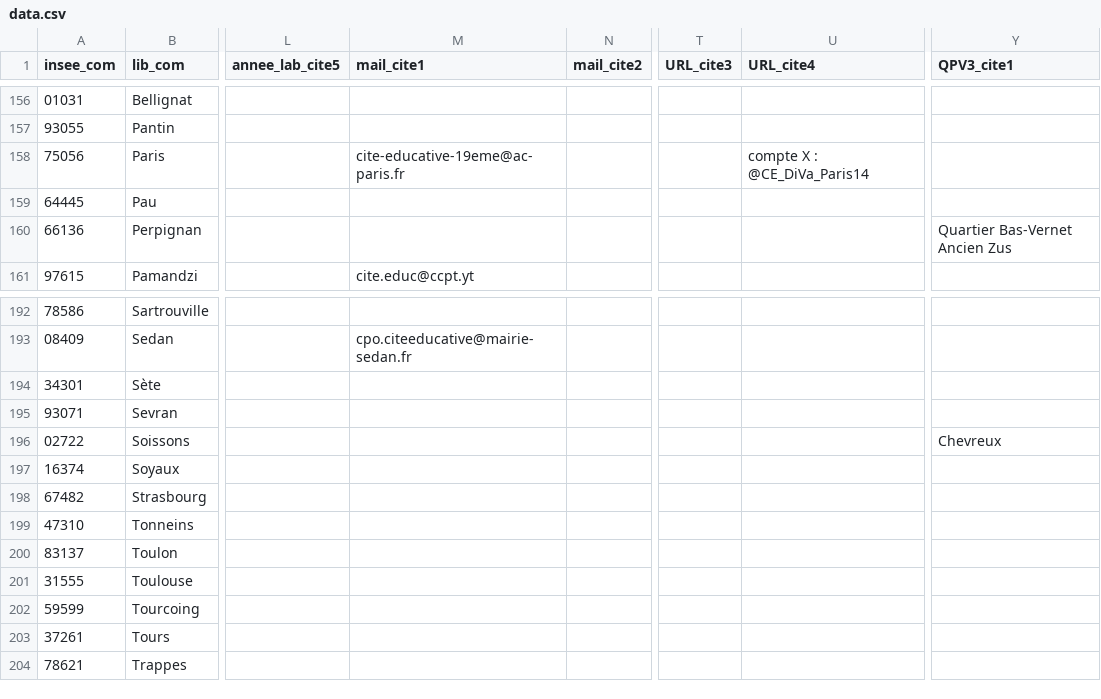
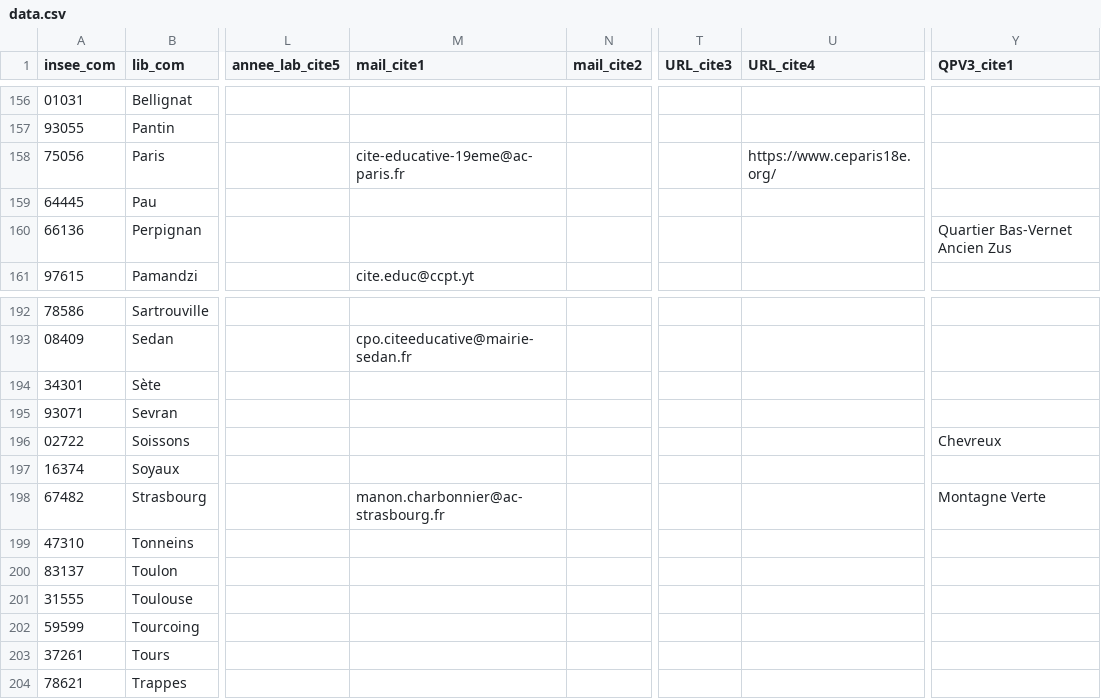
Before and after one commit to carto-ce/ce, a CSV file: data/data.csv, drawn as a sheet; only a part is shown, gaps mark what is left out; the diff names each change by its address in the sheet, - before the commit and + after, or states it on an @@ line.

Commit message:
[up] Update data.csv

```diff
--- a/data/data.csv
+++ b/data/data.csv
-U158 (URL_cite4): compte X : @CE_DiVa_Paris14
+U158 (URL_cite4): https://www.ceparis18e.org/
-M198 (mail_cite1): (empty)
+M198 (mail_cite1): manon.charbonnier@ac-strasbourg.fr
-Y198 (QPV3_cite1): (empty)
+Y198 (QPV3_cite1): Montagne Verte
```
Also changed, not shown: 1 other file.
